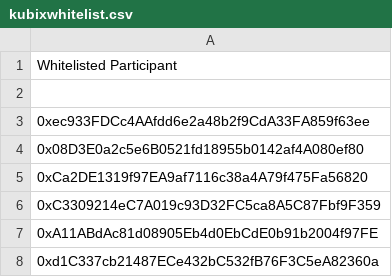
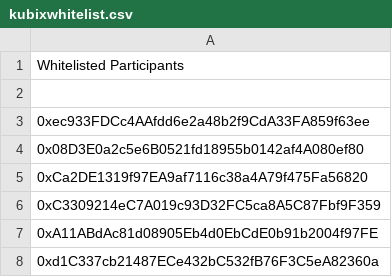
Before and after one commit to draconite2/assets, a CSV file: whitelist/kubixwhitelist.csv, drawn as a sheet; only a part is shown.

Commit message:
Update kubixwhitelist.csv

```diff
--- a/whitelist/kubixwhitelist.csv
+++ b/whitelist/kubixwhitelist.csv
@@ -1,2 +1,2 @@
-Whitelisted Participant
+Whitelisted Participants
 
```
